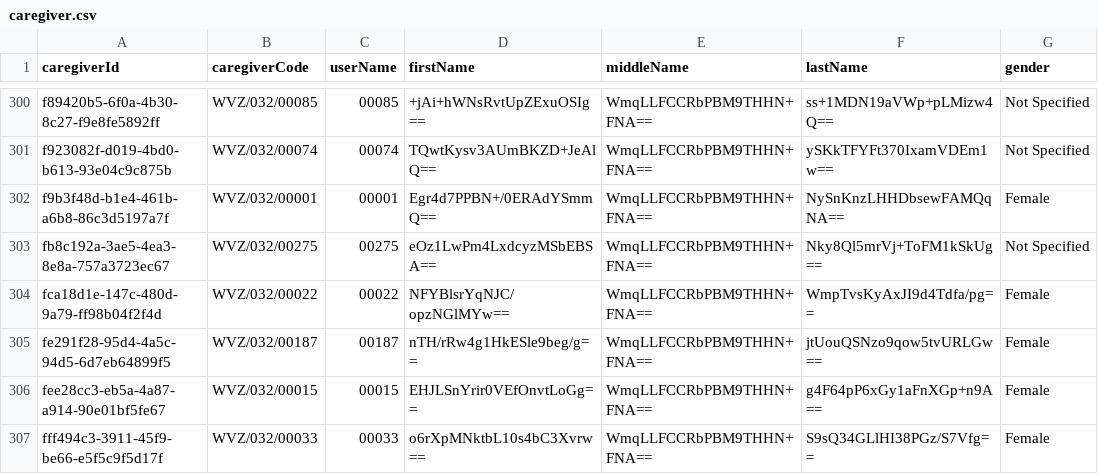
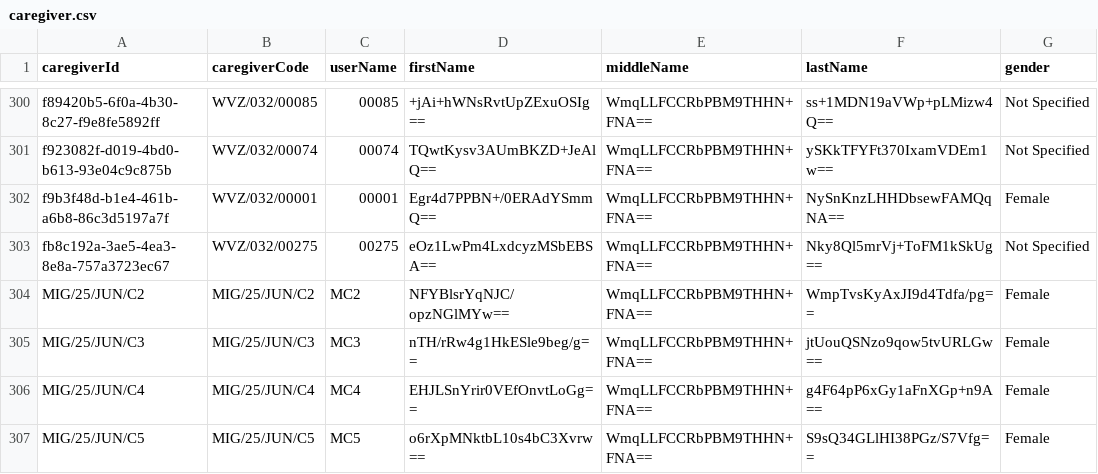
Before and after one commit to motech/stepsovc-motech-delivery, a CSV file: stepsovc-deploy/src/main/resources/csv/caregiver.csv, drawn as a sheet; only a part is shown, gaps mark what is left out.

```diff
--- a/stepsovc-deploy/src/main/resources/csv/caregiver.csv
+++ b/stepsovc-deploy/src/main/resources/csv/caregiver.csv
@@ -303,5 +303,5 @@ f9b3f48d-b1e4-461b-a6b8-86c3d5197a7f,WVZ/032/00001,00001,Egr4d7PPBN+/0ERAdYSmmQ=
 fb8c192a-3ae5-4ea3-8e8a-757a3723ec67,WVZ/032/00275,00275,eOz1LwPm4LxdcyzMSbEBSA==,WmqLLFCCRbPBM9THHN+FNA==,Nky8Ql5mrVj+ToFM1kSkUg==,Not Specified
-fca18d1e-147c-480d-9a79-ff98b04f2f4d,WVZ/032/00022,00022,NFYBlsrYqNJC/opzNGlMYw==,WmqLLFCCRbPBM9THHN+FNA==,WmpTvsKyAxJI9d4Tdfa/pg==,Female
-fe291f28-95d4-4a5c-94d5-6d7eb64899f5,WVZ/032/00187,00187,nTH/rRw4g1HkESle9beg/g==,WmqLLFCCRbPBM9THHN+FNA==,jtUouQSNzo9qow5tvURLGw==,Female
-fee28cc3-eb5a-4a87-a914-90e01bf5fe67,WVZ/032/00015,00015,EHJLSnYrir0VEfOnvtLoGg==,WmqLLFCCRbPBM9THHN+FNA==,g4F64pP6xGy1aFnXGp+n9A==,Female
-fff494c3-3911-45f9-be66-e5f5c9f5d17f,WVZ/032/00033,00033,o6rXpMNktbL10s4bC3Xvrw==,WmqLLFCCRbPBM9THHN+FNA==,S9sQ34GLlHI38PGz/S7Vfg==,Female
+MIG/25/JUN/C2,MIG/25/JUN/C2,MC2,NFYBlsrYqNJC/opzNGlMYw==,WmqLLFCCRbPBM9THHN+FNA==,WmpTvsKyAxJI9d4Tdfa/pg==,Female
+MIG/25/JUN/C3,MIG/25/JUN/C3,MC3,nTH/rRw4g1HkESle9beg/g==,WmqLLFCCRbPBM9THHN+FNA==,jtUouQSNzo9qow5tvURLGw==,Female
+MIG/25/JUN/C4,MIG/25/JUN/C4,MC4,EHJLSnYrir0VEfOnvtLoGg==,WmqLLFCCRbPBM9THHN+FNA==,g4F64pP6xGy1aFnXGp+n9A==,Female
+MIG/25/JUN/C5,MIG/25/JUN/C5,MC5,o6rXpMNktbL10s4bC3Xvrw==,WmqLLFCCRbPBM9THHN+FNA==,S9sQ34GLlHI38PGz/S7Vfg==,Female
```
Also changed, not shown: 6 other files.
